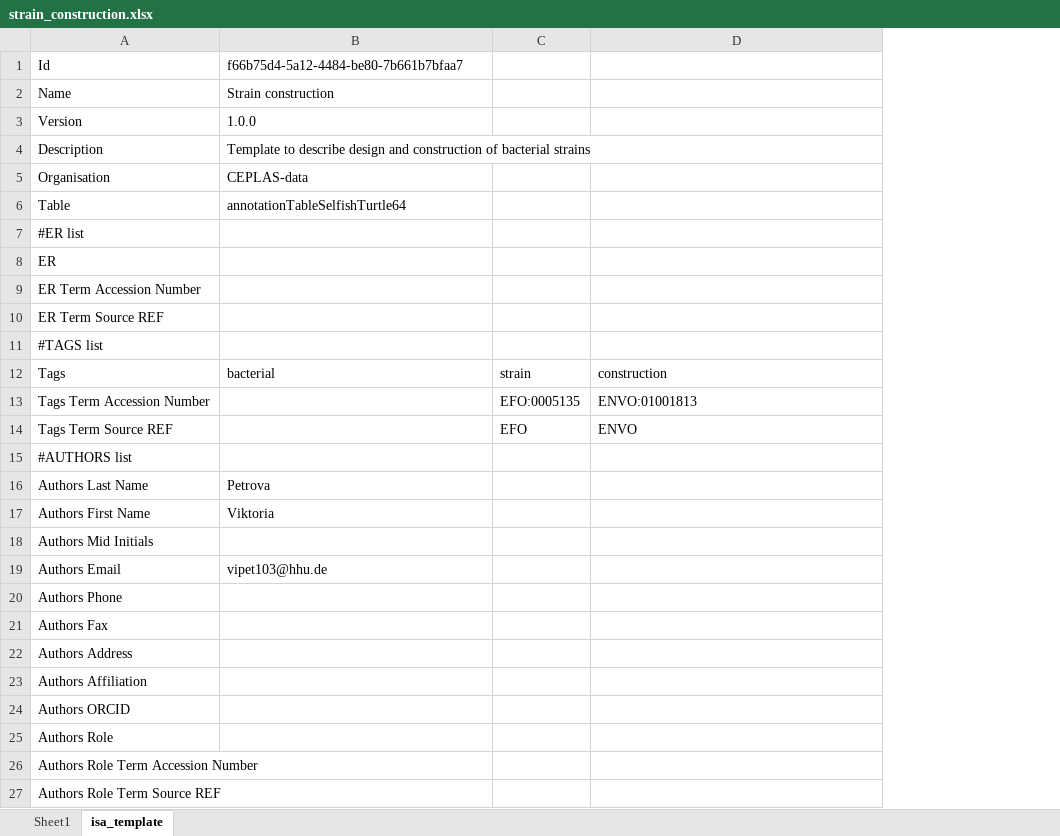
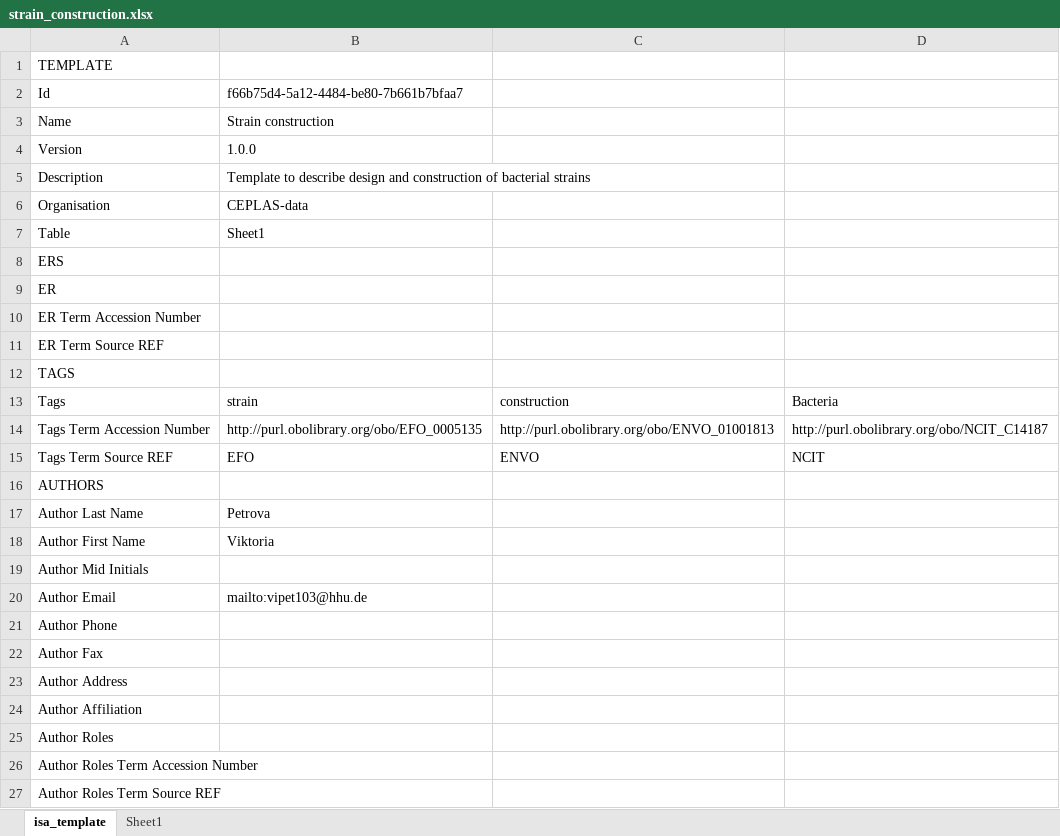
Before and after one commit to nfdi4plants/Swate-templates, an Excel workbook: templates/community/CEPLAS-data/strain_construction.xlsx, sheet isa_template, drawn as a sheet; values as stored, in another font and other column widths than the file's, no cell formats; removed rows and columns are numbered as before the commit, all else as after; the diff names each change by its address in the sheet, - before the commit and + after, or states it on an @@ line.

```diff
--- a/templates/community/CEPLAS-data/strain_construction.xlsx (sheet isa_template)
+++ b/templates/community/CEPLAS-data/strain_construction.xlsx (sheet isa_template)
@@ sheet tab order changed: isa_template | Sheet1 @@
-column C, rows 12-14: strain | EFO:0005135 | EFO
+column D, rows 13-15: Bacteria | http://purl.obolibrary.org/obo/NCIT_C14187 | NCIT
+row 1: TEMPLATE
-B7: annotationTableSelfishTurtle64
+B7: Sheet1
-A8: #ER list
+A8: ERS
-A12: #TAGS list
+A12: TAGS
-B13: bacterial
+B13: strain
-B14: (empty)
+B14: http://purl.obolibrary.org/obo/EFO_0005135
-C14: ENVO:01001813
+C14: http://purl.obolibrary.org/obo/ENVO_01001813
-B15: (empty)
+B15: EFO
-A16: #AUTHORS list
+A16: AUTHORS
-A17: Authors Last Name
+A17: Author Last Name
-A18: Authors First Name
+A18: Author First Name
-A19: Authors Mid Initials
+A19: Author Mid Initials
-A20: Authors Email
+A20: Author Email
-B20: vipet103@hhu.de
+B20: mailto:vipet103@hhu.de
-A21: Authors Phone
+A21: Author Phone
-A22: Authors Fax
+A22: Author Fax
-A23: Authors Address
+A23: Author Address
-A24: Authors Affiliation
+A24: Author Affiliation
-A25: Authors ORCID
+A25: Author Roles
-A26: Authors Role
+A26: Author Roles Term Accession Number
-A27: Authors Role Term Accession Number
+A27: Author Roles Term Source REF
-row 27: Authors Role Term Source REF
```
Also changed, not shown: sheet Sheet1, cell formats, templates/community/CEPLAS-data/bacterial_growth_conditions.xlsx.
